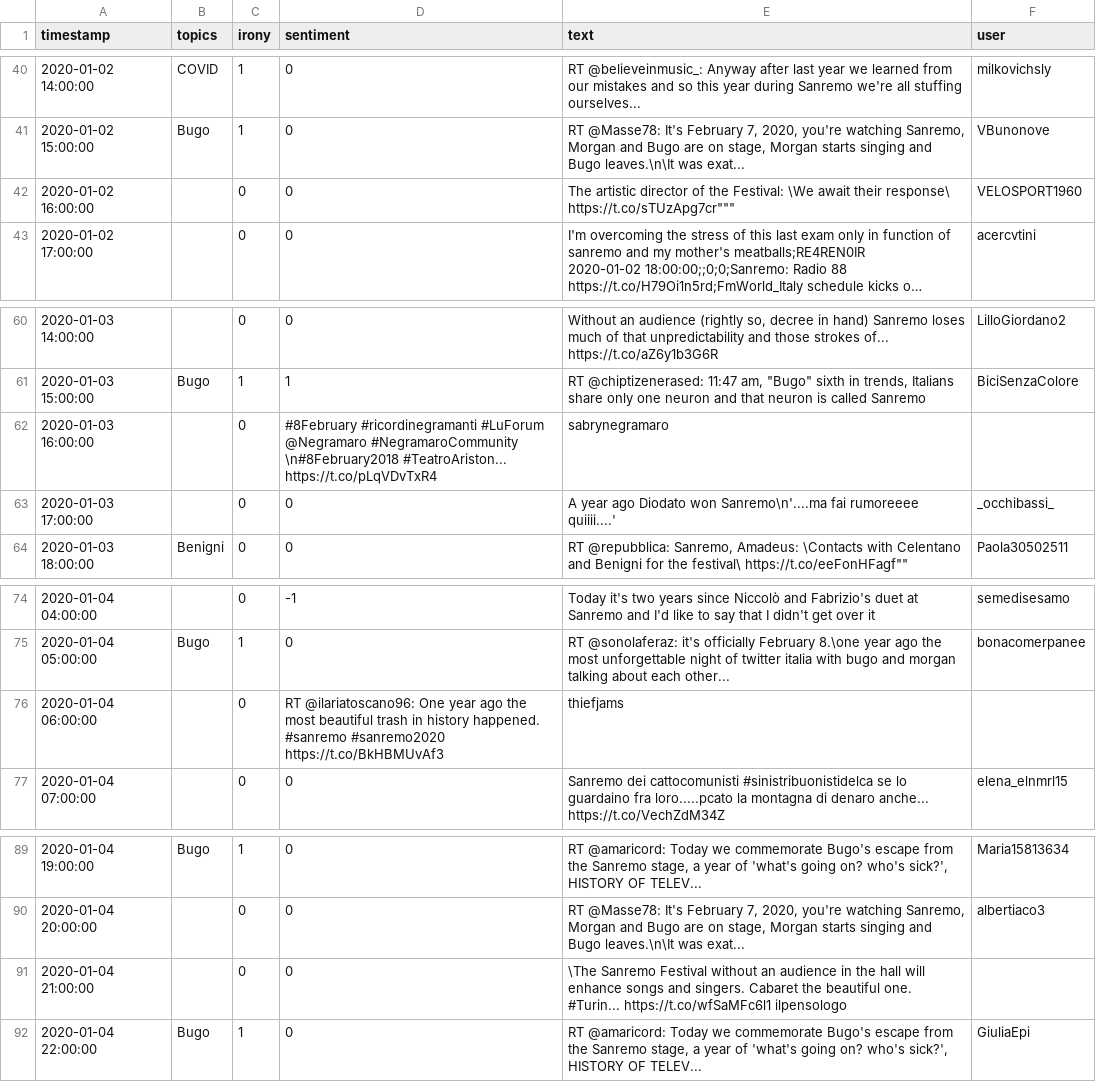
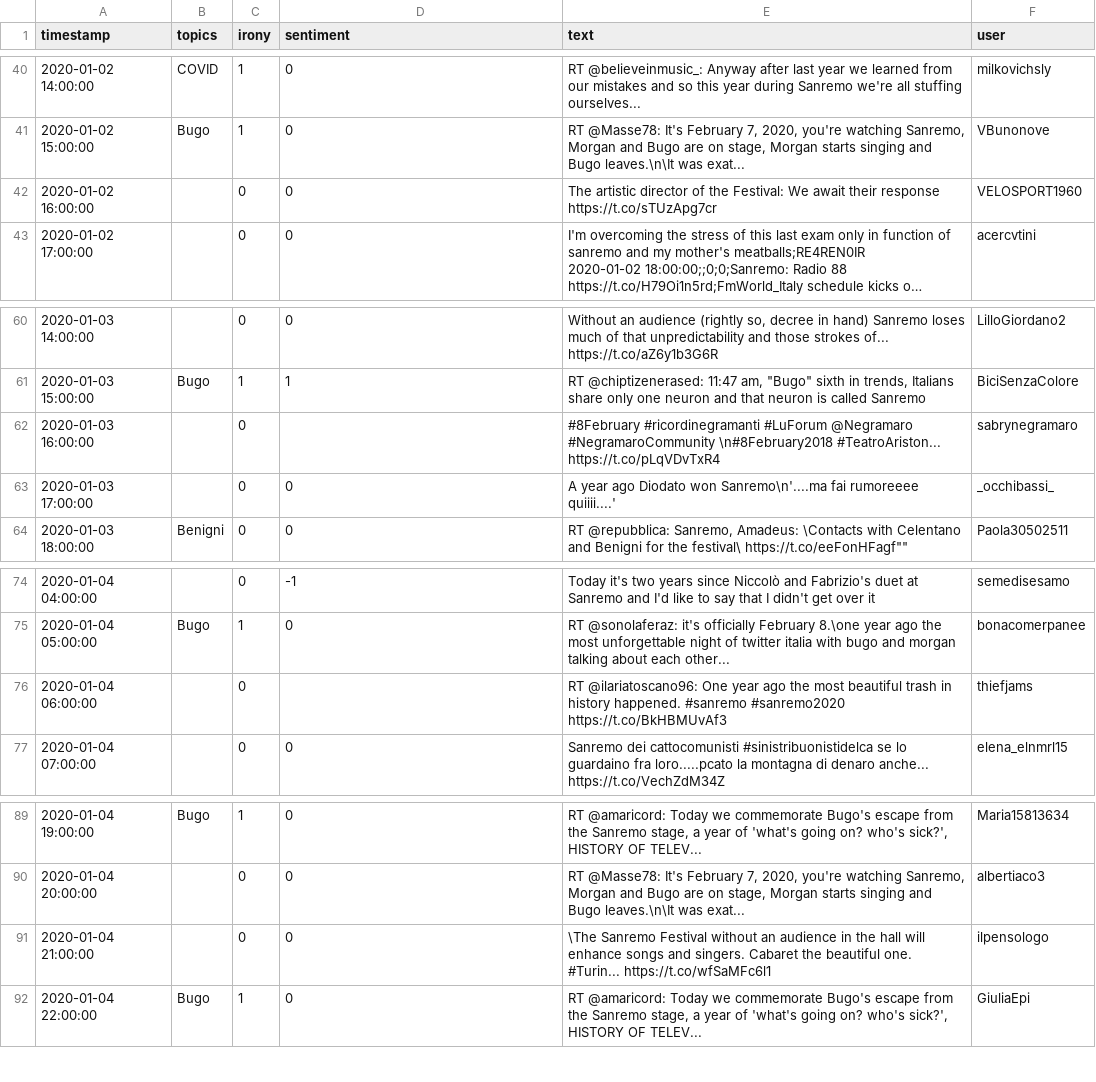
Before and after one commit to paoloceravolo/PM-Regensburg, a CSV file: data.csv, drawn as a sheet; only a part is shown, gaps mark what is left out; long unchanged cells end in …; the diff names each change by its address in the sheet, - before the commit and + after, or states it on an @@ line.

```diff
--- a/data.csv
+++ b/data.csv
-E42 (text): …the Festival: \We await their response\ https://t.co/sTUzApg7cr"""
+E42 (text): …the Festival: We await their response https://t.co/sTUzApg7cr
-D62 (sentiment): #8February #ricordinegramanti #LuForum @Negramaro #NegramaroCommunity \n#8February2018 #TeatroAriston... https://t.co/pLqVDvTxR4
+D62 (sentiment): (empty)
-E62 (text): sabrynegramaro
+E62 (text): #8February #ricordinegramanti #LuForum @Negramaro #NegramaroCommunity \n#8February2018 #TeatroAriston... https://t.co/pLqVDvTxR4
-F62 (user): (empty)
+F62 (user): sabrynegramaro
-D76 (sentiment): RT @ilariatoscano96: One year ago the most beautiful trash in history happened. #sanremo #sanremo2020 https://t.co/BkHBMUvAf3
+D76 (sentiment): (empty)
-E76 (text): thiefjams
+E76 (text): RT @ilariatoscano96: One year ago the most beautiful trash in history happened. #sanremo #sanremo2020 https://t.co/BkHBMUvAf3
-F76 (user): (empty)
+F76 (user): thiefjams
-E91 (text): …#Turin... https://t.co/wfSaMFc6l1 ilpensologo
+E91 (text): …#Turin... https://t.co/wfSaMFc6l1
-F91 (user): (empty)
+F91 (user): ilpensologo
```
